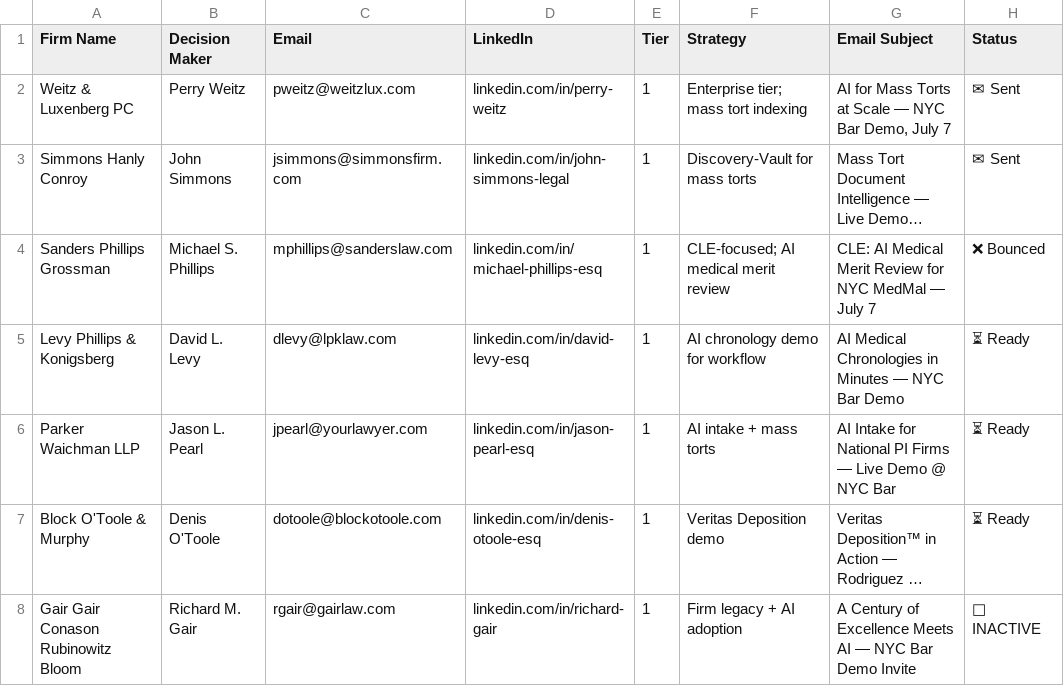
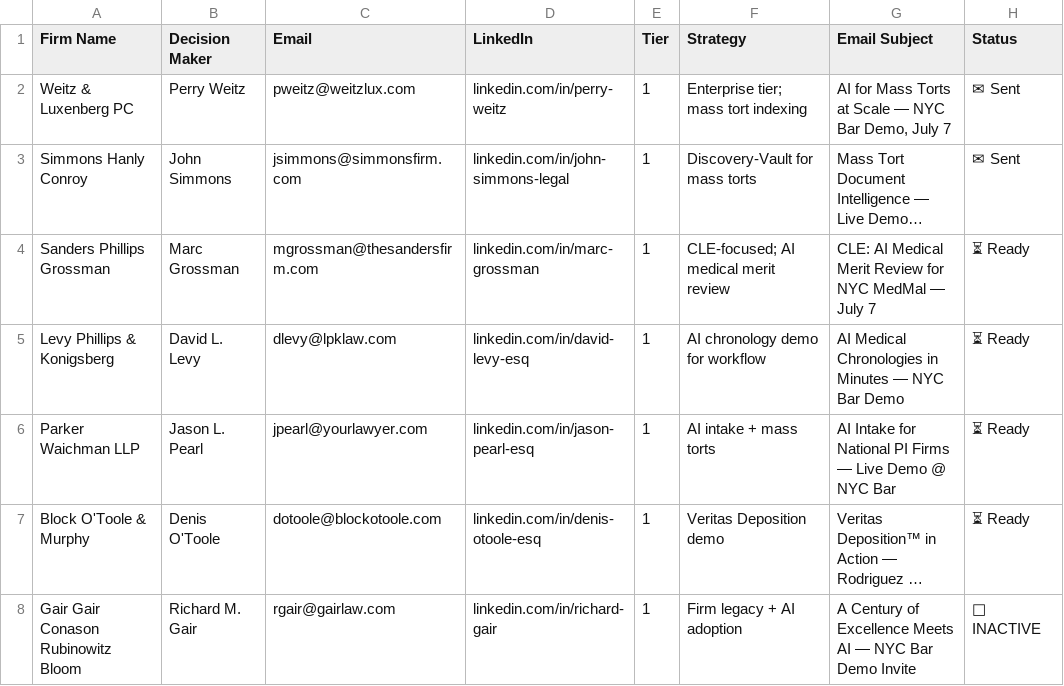
Before and after one commit to randomrecipegenerator/LexiFlow, a CSV file: outreach/nyc-bar-demo/wave1-dispatch-log.csv, drawn as a sheet; only a part is shown; long unchanged cells end in …; the diff names each change by its address in the sheet, - before the commit and + after, or states it on an @@ line.

```diff
--- a/outreach/nyc-bar-demo/wave1-dispatch-log.csv
+++ b/outreach/nyc-bar-demo/wave1-dispatch-log.csv
-B4 (Decision Maker): Michael S. Phillips
+B4 (Decision Maker): Marc Grossman
-C4 (Email): mphillips@sanderslaw.com
+C4 (Email): mgrossman@thesandersfirm.com
-D4 (LinkedIn): linkedin.com/in/michael-phillips-esq
+D4 (LinkedIn): linkedin.com/in/marc-grossman
-H4 (Status): ❌ Bounced
+H4 (Status): ⏳ Ready
```
Also changed, not shown: 6 other files.
